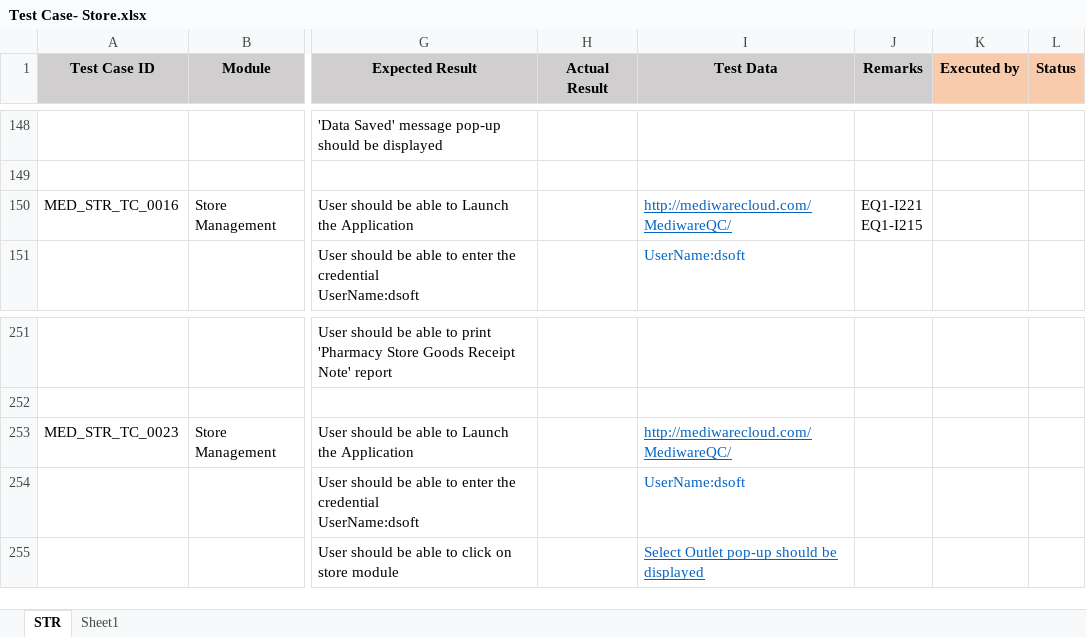
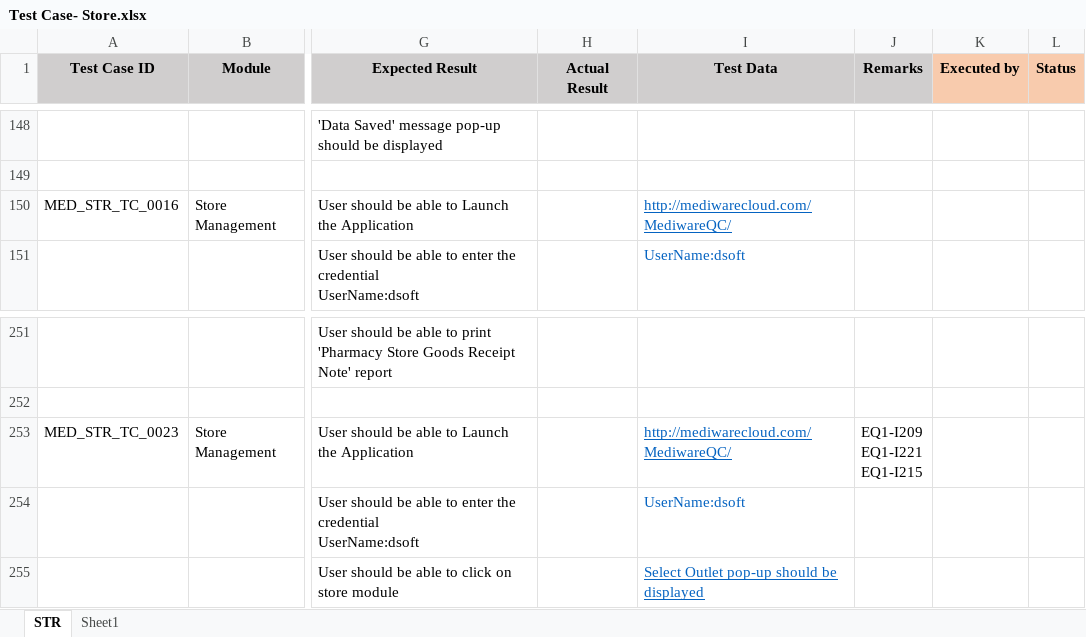
Before and after one commit to RijoJohnPatric/Mediware-Repository, an Excel workbook: Test Cases/Poornima/Test Case- Store.xlsx, sheet STR, drawn as a sheet; only a part is shown, gaps mark what is left out; values as stored, in another font and other column widths than the file's, no borders; ↵ is a line break in a cell; the diff names each change by its address in the sheet, - before the commit and + after, or states it on an @@ line.

```diff
--- a/Test Cases/Poornima/Test Case- Store.xlsx (sheet STR)
+++ b/Test Cases/Poornima/Test Case- Store.xlsx (sheet STR)
-J150 (Remarks): EQ1-I221 ↵ EQ1-I215
+J150 (Remarks): (empty)
-J253 (Remarks): (empty)
+J253 (Remarks): EQ1-I209 ↵ EQ1-I221 ↵ EQ1-I215
```
Also changed, not shown: 8 other files.
